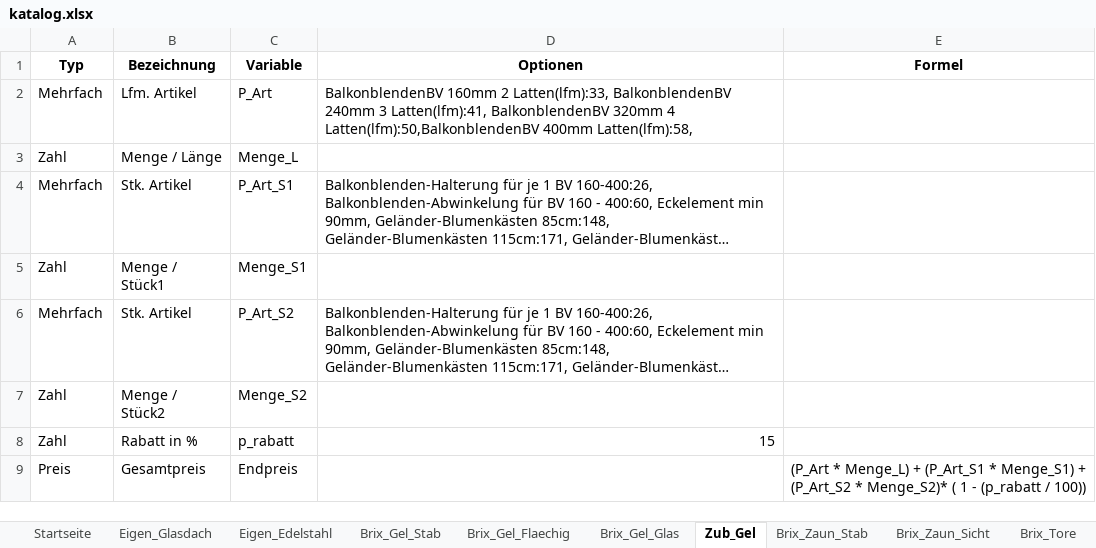
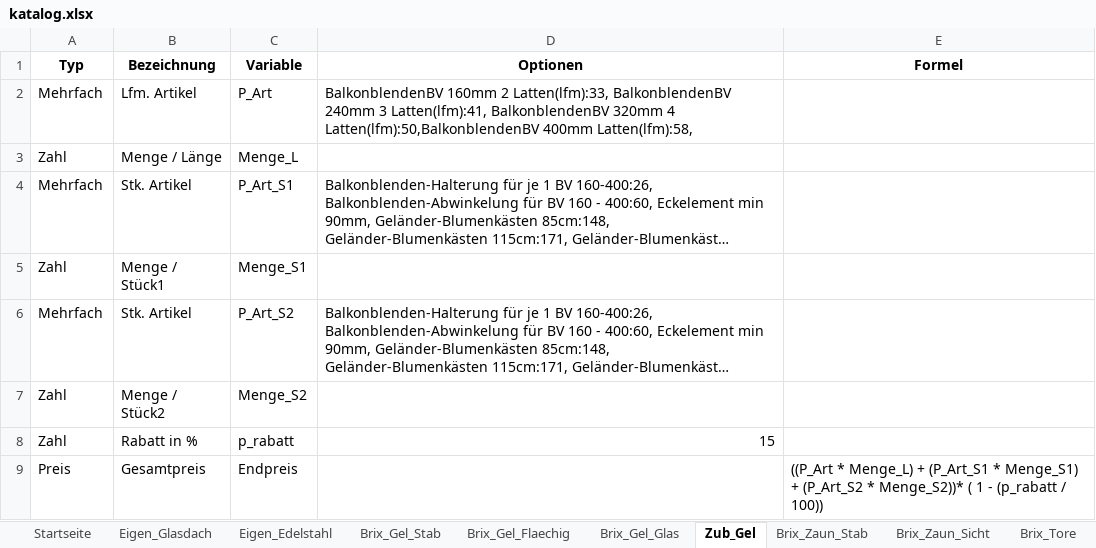
Before and after one commit to meingassnermatthias-eng/BrixKalkGel-nder, an Excel workbook: katalog.xlsx, sheet Zub_Gel, drawn as a sheet; long unchanged cells end in …; values as stored, in another font and other column widths than the file's, no borders; the diff names each change by its address in the sheet, - before the commit and + after, or states it on an @@ line.

Commit message:
Add files via upload

```diff
--- a/katalog.xlsx (sheet Zub_Gel)
+++ b/katalog.xlsx (sheet Zub_Gel)
-E9 (Formel): (P_Art * Menge_L) + (P_Art_S1 * Menge_S1) + (P_Art_S2 * Menge_S2)* ( 1…
+E9 (Formel): ((P_Art * Menge_L) + (P_Art_S1 * Menge_S1) + (P_Art_S2 * Menge_S2))* ( 1…
```
